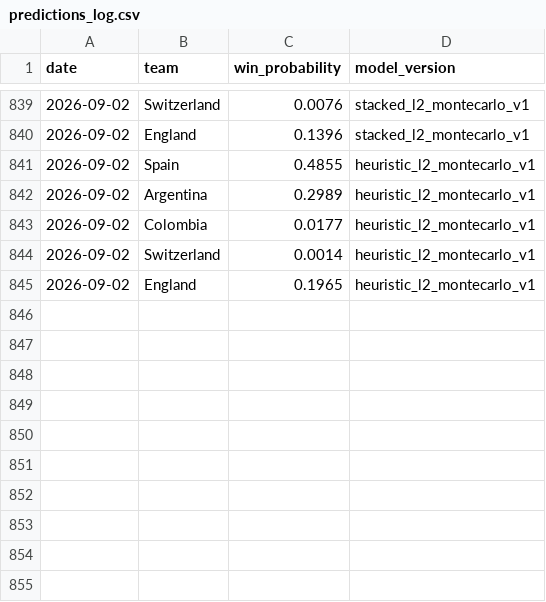
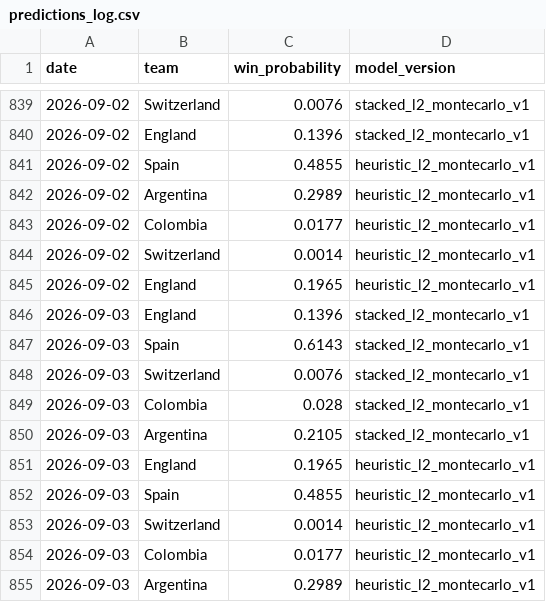
Before and after one commit to dilipna/wc26-mlops, a CSV file: data/predictions/predictions_log.csv, drawn as a sheet; only a part is shown, gaps mark what is left out; the diff names each change by its address in the sheet, - before the commit and + after, or states it on an @@ line.

```diff
--- a/data/predictions/predictions_log.csv
+++ b/data/predictions/predictions_log.csv
+row 846: 2026-09-03 | England | 0.1396 | stacked_l2_montecarlo_v1
+row 847: 2026-09-03 | Spain | 0.6143 | stacked_l2_montecarlo_v1
+row 848: 2026-09-03 | Switzerland | 0.0076 | stacked_l2_montecarlo_v1
+row 849: 2026-09-03 | Colombia | 0.028 | stacked_l2_montecarlo_v1
+row 850: 2026-09-03 | Argentina | 0.2105 | stacked_l2_montecarlo_v1
+row 851: 2026-09-03 | England | 0.1965 | heuristic_l2_montecarlo_v1
+row 852: 2026-09-03 | Spain | 0.4855 | heuristic_l2_montecarlo_v1
+row 853: 2026-09-03 | Switzerland | 0.0014 | heuristic_l2_montecarlo_v1
+row 854: 2026-09-03 | Colombia | 0.0177 | heuristic_l2_montecarlo_v1
+row 855: 2026-09-03 | Argentina | 0.2989 | heuristic_l2_montecarlo_v1
```
Also changed, not shown: data/monitoring/data_quality_history.csv, data/monitoring/drift_history.csv, 10 other files.
